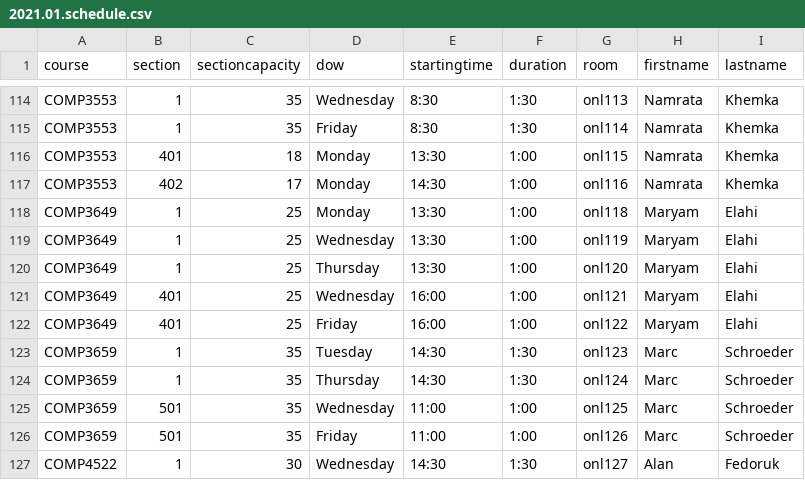
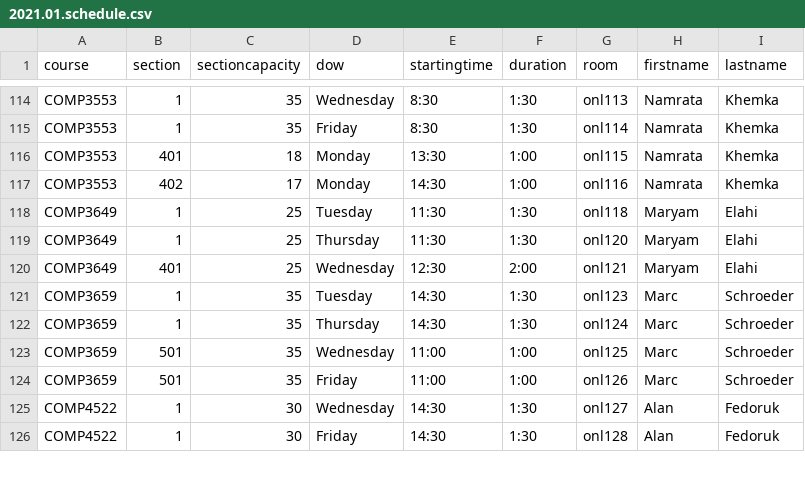
Before and after one commit to jpratt-mru/maco.calendar.datafiles, a CSV file: 2021.01.schedule.csv, drawn as a sheet; only a part is shown, gaps mark what is left out; the shorter side is filled out with more unchanged rows.

Commit message:
Update 3649.

```diff
--- a/2021.01.schedule.csv
+++ b/2021.01.schedule.csv
@@ -117,7 +117,5 @@ COMP3553,401,18,Monday,13:30,1:00,onl115,Namrata,Khemka
 COMP3553,402,17,Monday,14:30,1:00,onl116,Namrata,Khemka
-COMP3649,1,25,Monday,13:30,1:00,onl118,Maryam,Elahi
-COMP3649,1,25,Wednesday,13:30,1:00,onl119,Maryam,Elahi
-COMP3649,1,25,Thursday,13:30,1:00,onl120,Maryam,Elahi
-COMP3649,401,25,Wednesday,16:00,1:00,onl121,Maryam,Elahi
-COMP3649,401,25,Friday,16:00,1:00,onl122,Maryam,Elahi
+COMP3649,1,25,Tuesday,11:30,1:30,onl118,Maryam,Elahi
+COMP3649,1,25,Thursday,11:30,1:30,onl120,Maryam,Elahi
+COMP3649,401,25,Wednesday,12:30,2:00,onl121,Maryam,Elahi
 COMP3659,1,35,Tuesday,14:30,1:30,onl123,Marc,Schroeder
```
